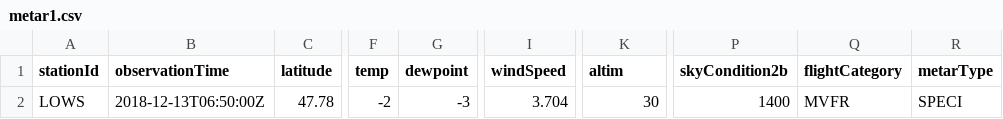
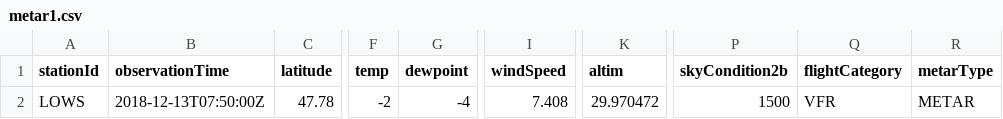
Before and after one commit to mmittlb/pywde1, a CSV file: metar1.csv, drawn as a sheet; only a part is shown, gaps mark what is left out; the diff names each change by its address in the sheet, - before the commit and + after, or states it on an @@ line.

Commit message:
Add metar1.csv

```diff
--- a/metar1.csv
+++ b/metar1.csv
-B2 (observationTime): 2018-12-13T06:50:00Z
+B2 (observationTime): 2018-12-13T07:50:00Z
-G2 (dewpoint): -3
+G2 (dewpoint): -4
-I2 (windSpeed): 3.704
+I2 (windSpeed): 7.408
-K2 (altim): 30
+K2 (altim): 29.970472
-P2 (skyCondition2b): 1400
+P2 (skyCondition2b): 1500
-Q2 (flightCategory): MVFR
+Q2 (flightCategory): VFR
-R2 (metarType): SPECI
+R2 (metarType): METAR
```
